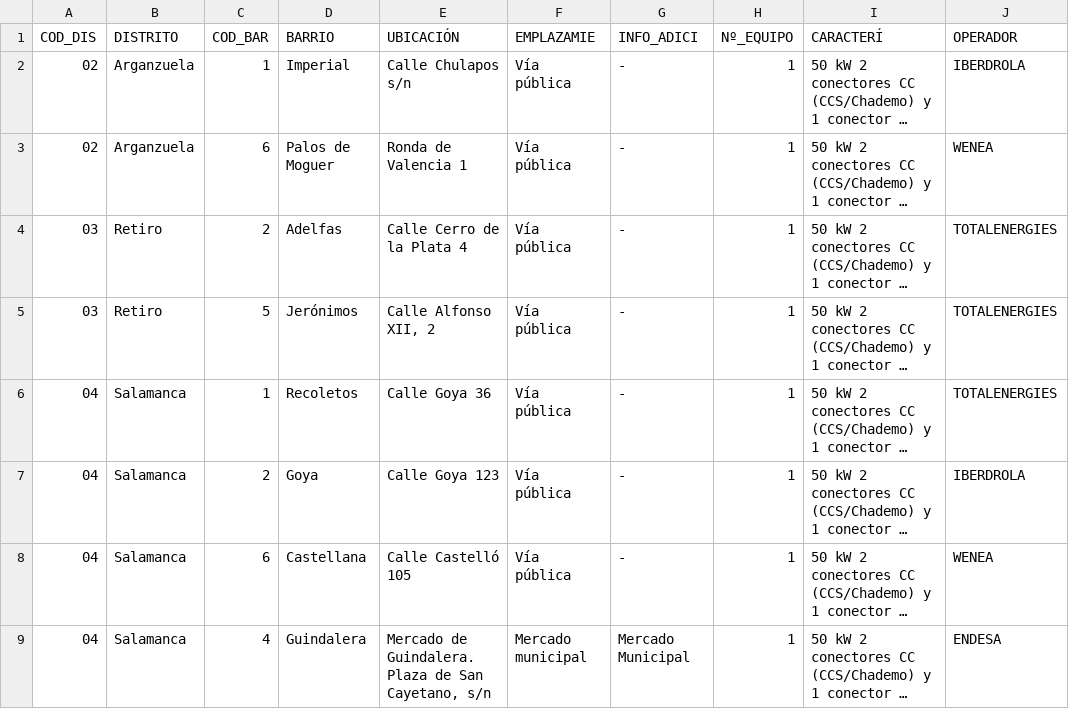
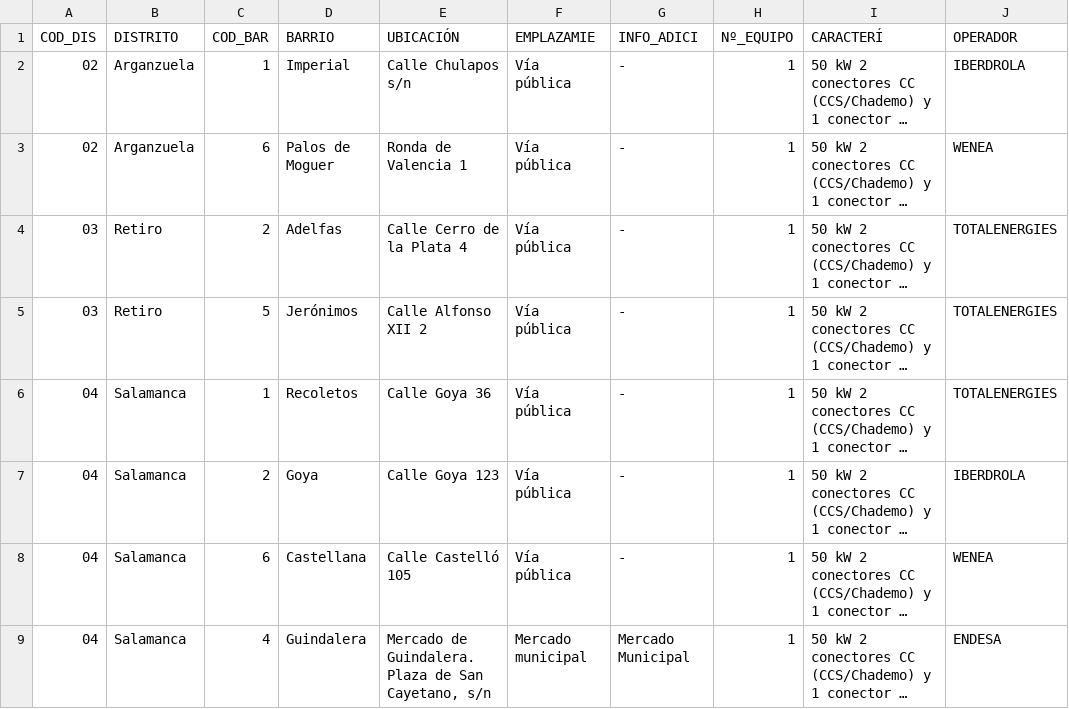
Before and after one commit to Daniel-herdom/WebSemantica-HandsOn, a CSV file: Group01/csv/vehiculos_electricos.csv, drawn as a sheet; only a part is shown; long unchanged cells end in …; the diff names each change by its address in the sheet, - before the commit and + after, or states it on an @@ line.

Commit message:
Fix address formatting for Jerónimos entry
Corrected the address format for Jerónimos in Retiro.

```diff
--- a/Group01/csv/vehiculos_electricos.csv
+++ b/Group01/csv/vehiculos_electricos.csv
-E5 (UBICACIÓN): Calle Alfonso XII, 2
+E5 (UBICACIÓN): Calle Alfonso XII 2
```
